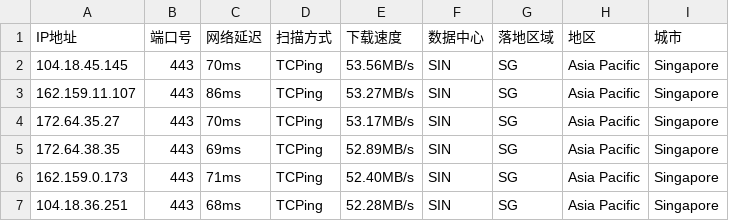
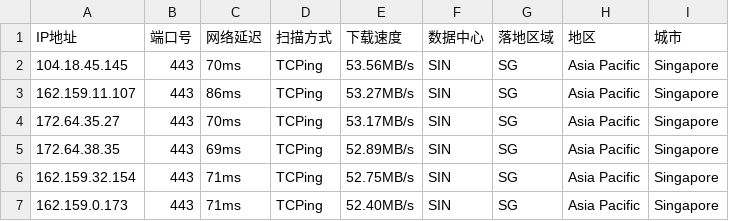
Before and after one commit to arbulin/auto-checkin, a CSV file: results/sg.csv, drawn as a sheet; removed rows and columns are numbered as before the commit, all else as after; the diff names each change by its address in the sheet, - before the commit and + after, or states it on an @@ line.

Commit message:
cfdata:Singapore_SIN lim6 dresults/sg.csv

```diff
--- a/results/sg.csv
+++ b/results/sg.csv
+row 6: 162.159.32.154 | 443 | 71ms | TCPing | 52.75MB/s | SIN | SG | Asia Pacific | Singapore
-row 7: 104.18.36.251 | 443 | 68ms | TCPing | 52.28MB/s | SIN | SG | Asia Pacific | Singapore
```
